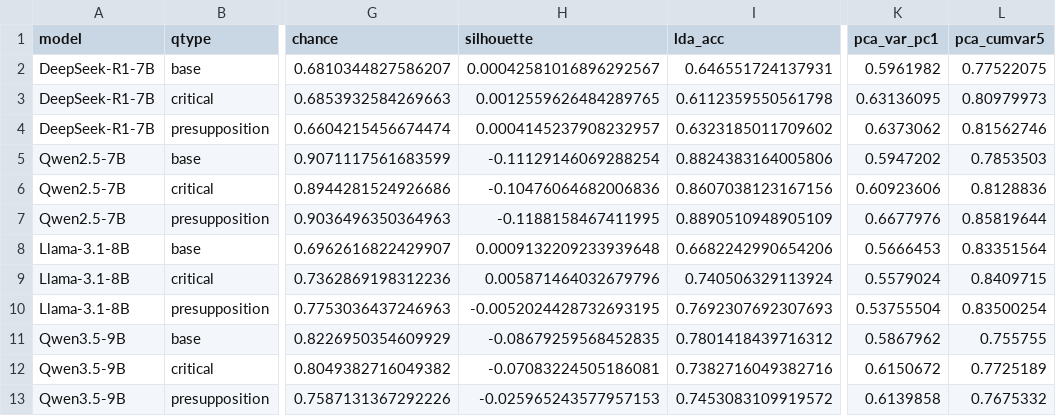
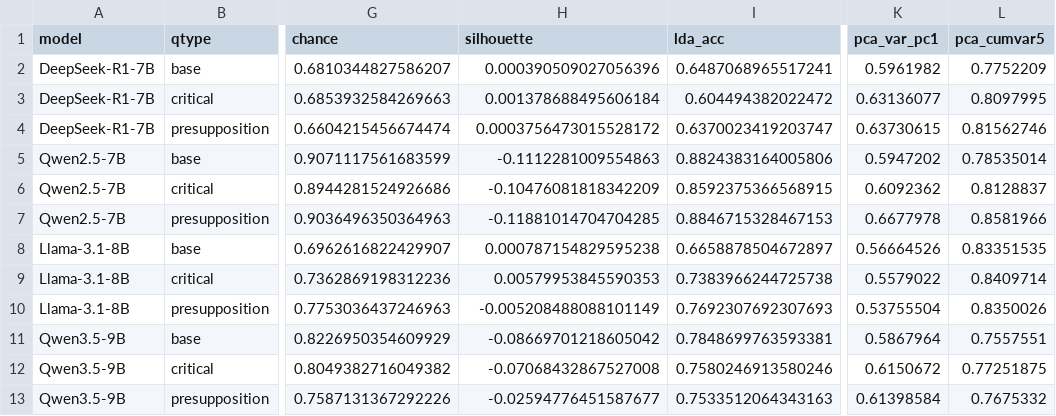
Before and after one commit to soham-padia/pre-sycophancy-study, a CSV file: analysis_claude/preflip_geometry.csv, drawn as a sheet; only a part is shown, gaps mark what is left out; the diff names each change by its address in the sheet, - before the commit and + after, or states it on an @@ line.

```diff
--- a/analysis_claude/preflip_geometry.csv
+++ b/analysis_claude/preflip_geometry.csv
-H2 (silhouette): 0.00042581016896292567
+H2 (silhouette): 0.000390509027056396
-I2 (lda_acc): 0.646551724137931
+I2 (lda_acc): 0.6487068965517241
-L2 (pca_cumvar5): 0.77522075
+L2 (pca_cumvar5): 0.7752209
-H3 (silhouette): 0.0012559626484289765
+H3 (silhouette): 0.001378688495606184
-I3 (lda_acc): 0.6112359550561798
+I3 (lda_acc): 0.604494382022472
-K3 (pca_var_pc1): 0.63136095
+K3 (pca_var_pc1): 0.63136077
-L3 (pca_cumvar5): 0.80979973
+L3 (pca_cumvar5): 0.8097995
-H4 (silhouette): 0.0004145237908232957
+H4 (silhouette): 0.0003756473015528172
-I4 (lda_acc): 0.6323185011709602
+I4 (lda_acc): 0.6370023419203747
-K4 (pca_var_pc1): 0.6373062
+K4 (pca_var_pc1): 0.63730615
-H5 (silhouette): -0.11129146069288254
+H5 (silhouette): -0.1112281009554863
-L5 (pca_cumvar5): 0.7853503
+L5 (pca_cumvar5): 0.78535014
-H6 (silhouette): -0.10476064682006836
+H6 (silhouette): -0.10476081818342209
-I6 (lda_acc): 0.8607038123167156
+I6 (lda_acc): 0.8592375366568915
-K6 (pca_var_pc1): 0.60923606
+K6 (pca_var_pc1): 0.6092362
-L6 (pca_cumvar5): 0.8128836
+L6 (pca_cumvar5): 0.8128837
-H7 (silhouette): -0.1188158467411995
+H7 (silhouette): -0.11881014704704285
-I7 (lda_acc): 0.8890510948905109
+I7 (lda_acc): 0.8846715328467153
-K7 (pca_var_pc1): 0.6677976
+K7 (pca_var_pc1): 0.6677978
-L7 (pca_cumvar5): 0.85819644
+L7 (pca_cumvar5): 0.8581966
-H8 (silhouette): 0.0009132209233939648
+H8 (silhouette): 0.000787154829595238
-I8 (lda_acc): 0.6682242990654206
+I8 (lda_acc): 0.6658878504672897
-K8 (pca_var_pc1): 0.5666453
+K8 (pca_var_pc1): 0.56664526
-L8 (pca_cumvar5): 0.83351564
+L8 (pca_cumvar5): 0.83351535
-H9 (silhouette): 0.005871464032679796
+H9 (silhouette): 0.00579953845590353
-I9 (lda_acc): 0.740506329113924
+I9 (lda_acc): 0.7383966244725738
-K9 (pca_var_pc1): 0.5579024
+K9 (pca_var_pc1): 0.5579022
-L9 (pca_cumvar5): 0.8409715
+L9 (pca_cumvar5): 0.8409714
-H10 (silhouette): -0.0052024428732693195
+H10 (silhouette): -0.005208488088101149
-L10 (pca_cumvar5): 0.83500254
+L10 (pca_cumvar5): 0.8350026
-H11 (silhouette): -0.08679259568452835
+H11 (silhouette): -0.08669701218605042
-I11 (lda_acc): 0.7801418439716312
+I11 (lda_acc): 0.7848699763593381
-K11 (pca_var_pc1): 0.5867962
+K11 (pca_var_pc1): 0.5867964
-L11 (pca_cumvar5): 0.755755
+L11 (pca_cumvar5): 0.7557551
-H12 (silhouette): -0.07083224505186081
+H12 (silhouette): -0.07068432867527008
-I12 (lda_acc): 0.7382716049382716
+I12 (lda_acc): 0.7580246913580246
-L12 (pca_cumvar5): 0.7725189
+L12 (pca_cumvar5): 0.77251875
-H13 (silhouette): -0.025965243577957153
+H13 (silhouette): -0.02594776451587677
-I13 (lda_acc): 0.7453083109919572
+I13 (lda_acc): 0.7533512064343163
-K13 (pca_var_pc1): 0.6139858
+K13 (pca_var_pc1): 0.61398584
```
Also changed, not shown: 6 other files.
